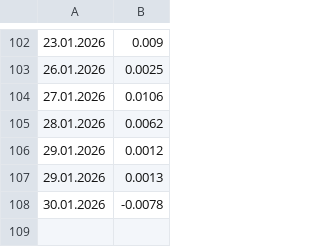
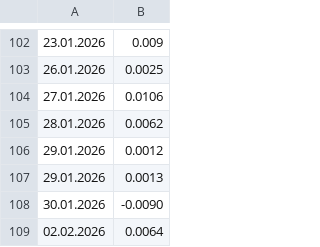
Before and after one commit to LuxSire/Trading_Strategy, a CSV file: Returns.csv, drawn as a sheet; only a part is shown, gaps mark what is left out.

Commit message:
Updates

```diff
--- a/Returns.csv
+++ b/Returns.csv
@@ -107,2 +107,3 @@
 29.01.2026,0.0013
-30.01.2026,-0.0078
+30.01.2026,-0.0090
+02.02.2026,0.0064
```
